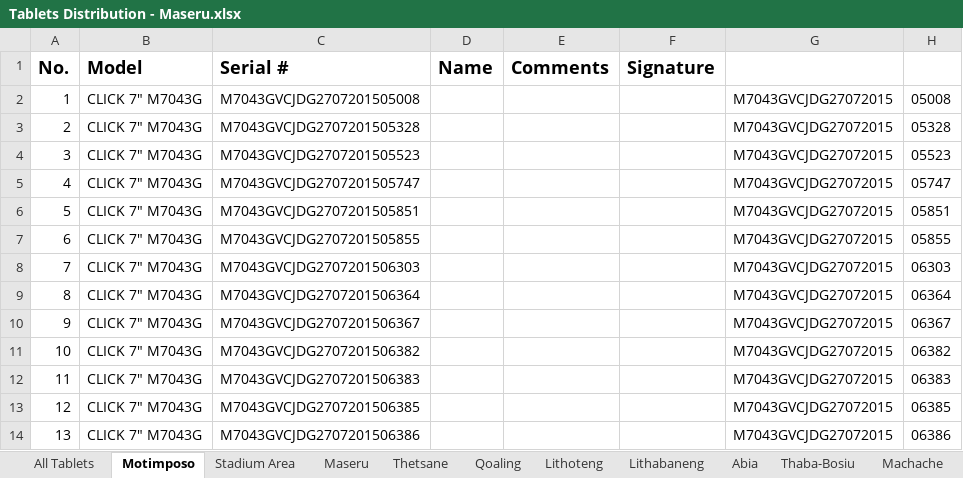
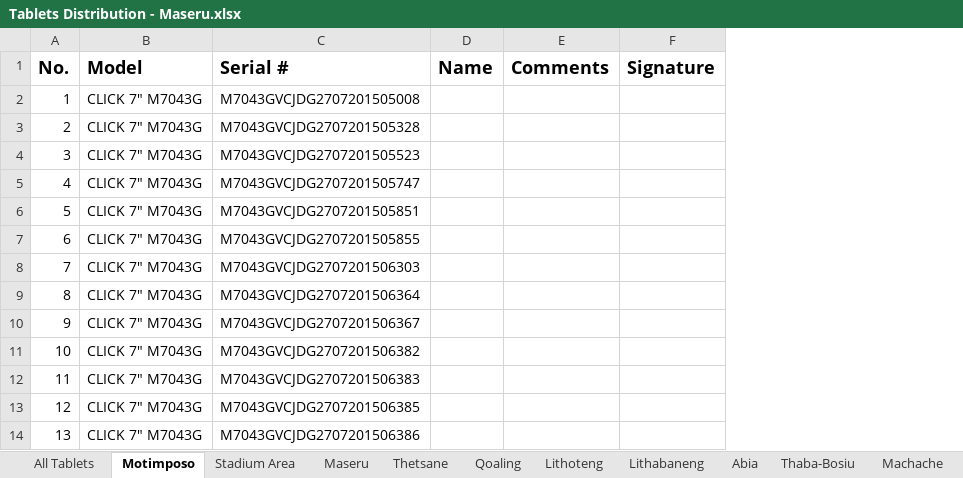
Before and after one commit to lso-statistics/census-devices, an Excel workbook: Tablets Distribution - Maseru.xlsx, sheet Motimposo, drawn as a sheet; only a part is shown; values as stored, in another font and other column widths than the file's, no borders; conditional formats not drawn; the diff names each change by its address in the sheet, - before the commit and + after, or states it on an @@ line.

```diff
--- a/Tablets Distribution - Maseru.xlsx (sheet Motimposo)
+++ b/Tablets Distribution - Maseru.xlsx (sheet Motimposo)
@@ column G hidden, rows 2-14: all M7043GVCJDG27072015 @@
@@ column H hidden, rows 2-14: 05008 | 05328 | 05523 | 05747 | 05851 | 05855 | 06303 | 06364 | 06367 | 06382 | 06383 | 06385 | 06386 @@
```
Also changed, not shown: sheet Rothe, sheet Maletsunyane, sheet Makhaleng, sheet Thetsane, sheet Qoaling, sheet Lithoteng, 10 more sheets, formulas that keep their value, hidden cells, ICT Coordinators.xlsx, Tablets Distribution - Mohale's Hoek.xlsx, 4 other files.
